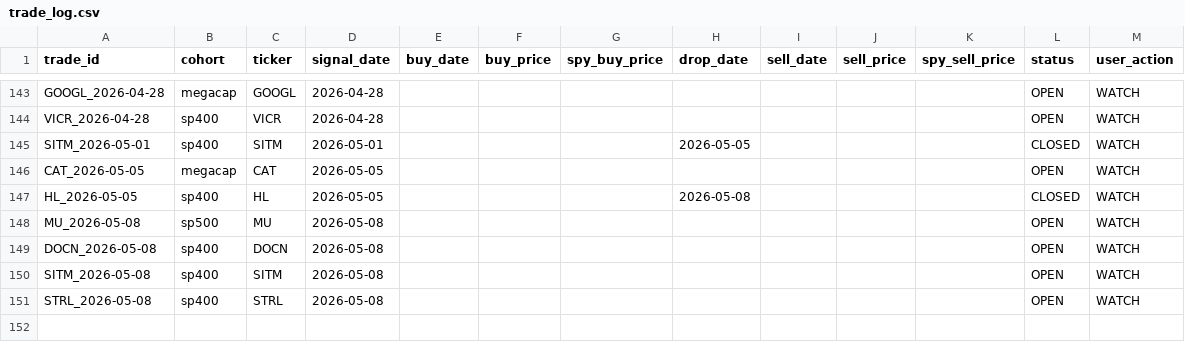
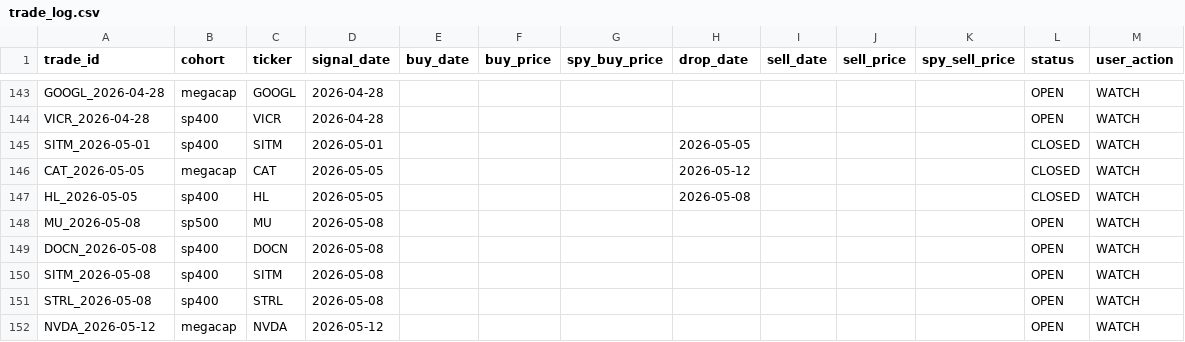
Before and after one commit to zacseidel/momentum9, a CSV file: data/trade_log.csv, drawn as a sheet; only a part is shown, gaps mark what is left out.

```diff
--- a/data/trade_log.csv
+++ b/data/trade_log.csv
@@ -145,3 +145,3 @@ VICR_2026-04-28,sp400,VICR,2026-04-28,,,,,,,,OPEN,WATCH
 SITM_2026-05-01,sp400,SITM,2026-05-01,,,,2026-05-05,,,,CLOSED,WATCH
-CAT_2026-05-05,megacap,CAT,2026-05-05,,,,,,,,OPEN,WATCH
+CAT_2026-05-05,megacap,CAT,2026-05-05,,,,2026-05-12,,,,CLOSED,WATCH
 HL_2026-05-05,sp400,HL,2026-05-05,,,,2026-05-08,,,,CLOSED,WATCH
@@ -151 +151,2 @@ SITM_2026-05-08,sp400,SITM,2026-05-08,,,,,,,,OPEN,WATCH
 STRL_2026-05-08,sp400,STRL,2026-05-08,,,,,,,,OPEN,WATCH
+NVDA_2026-05-12,megacap,NVDA,2026-05-12,,,,,,,,OPEN,WATCH
```
Also changed, not shown: data/option_log.csv, data/universe/change_log.csv, 9 other files.
